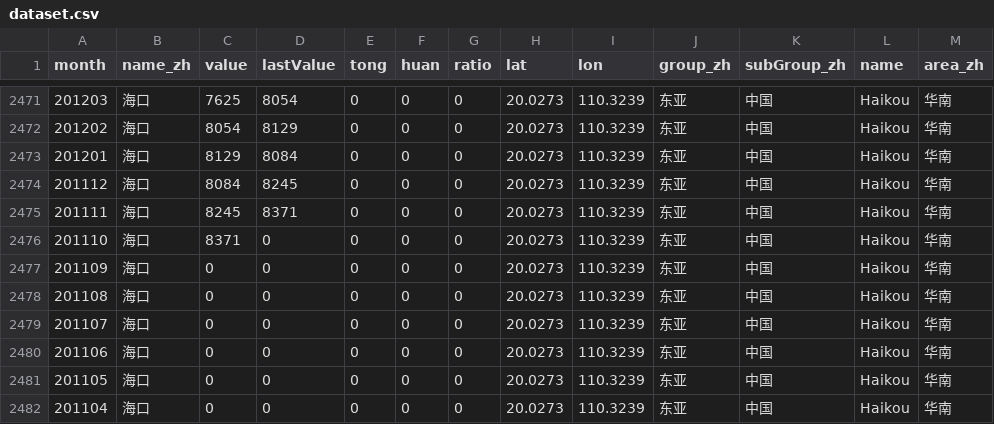
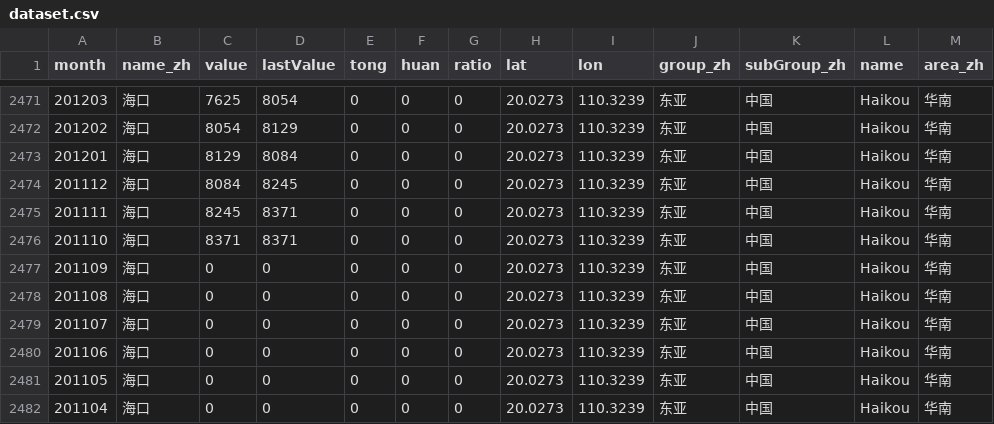
Before and after one commit to houchenll/d3demo, a CSV file: static/house/dataset.csv, drawn as a sheet; only a part is shown, gaps mark what is left out; the diff covers the shown part only; the diff names each change by its address in the sheet, - before the commit and + after, or states it on an @@ line.

```diff
--- a/static/house/dataset.csv
+++ b/static/house/dataset.csv
-D2476 (lastValue): 0
+D2476 (lastValue): 8371
```
Also changed, not shown: 25 edited cells elsewhere in this file, 1 other file.
